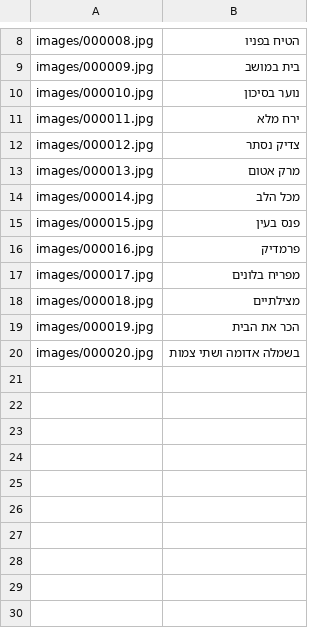
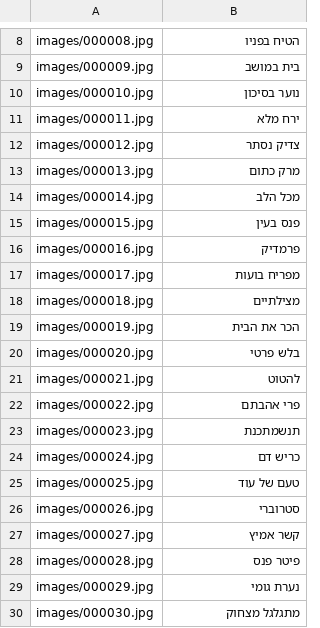
Before and after one commit to LiranYzhak/puzleinpic, a CSV file: game_data.csv, drawn as a sheet; only a part is shown, gaps mark what is left out.

```diff
--- a/game_data.csv
+++ b/game_data.csv
@@ -12,3 +12,3 @@ images/000011.jpg,ירח מלא
 images/000012.jpg,צדיק נסתר
-images/000013.jpg,מרק אטום
+images/000013.jpg,מרק כתום
 images/000014.jpg,מכל הלב
@@ -16,5 +16,15 @@ images/000015.jpg,פנס בעין
 images/000016.jpg,פרמדיק
-images/000017.jpg,מפריח בלונים
+images/000017.jpg,מפריח בועות
 images/000018.jpg,מצילתיים
 images/000019.jpg,הכר את הבית
-images/000020.jpg,בשמלה אדומה ושתי צמות
+images/000020.jpg,בלש פרטי
+images/000021.jpg,להטוט
+images/000022.jpg,פרי אהבתם
+images/000023.jpg,תנשמתכנת
+images/000024.jpg,כריש דם
+images/000025.jpg,טעם של עוד
+images/000026.jpg,סטרוברי
+images/000027.jpg,קשר אמיץ
+images/000028.jpg,פיטר פנס
+images/000029.jpg,נערת גומי
+images/000030.jpg,מתגלגל מצחוק
```
Also changed, not shown: 1 other file.
